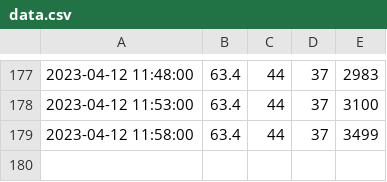
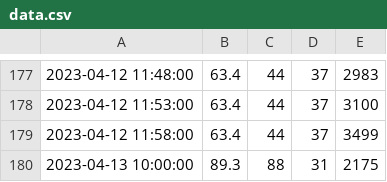
Before and after one commit to huy291002/weather-forecast, a CSV file: db/data.csv, drawn as a sheet; only a part is shown, gaps mark what is left out.

```diff
--- a/db/data.csv
+++ b/db/data.csv
@@ -179 +179,2 @@
 2023-04-12 11:58:00,63.4,44,37,3499
+2023-04-13 10:00:00,89.3,88,31,2175
```
Also changed, not shown: 5 other files.
